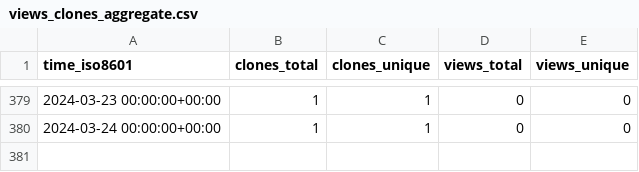
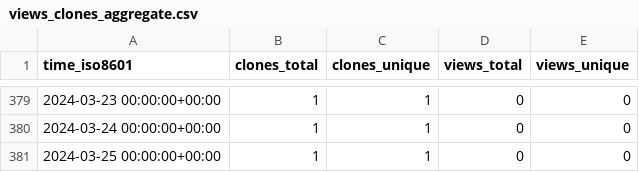
Before and after one commit to yinlinchen/thumbnail_creator, a CSV file: yinlinchen/thumbnail_creator/ghrs-data/views_clones_aggregate.csv, drawn as a sheet; only a part is shown, gaps mark what is left out.

```diff
--- a/yinlinchen/thumbnail_creator/ghrs-data/views_clones_aggregate.csv
+++ b/yinlinchen/thumbnail_creator/ghrs-data/views_clones_aggregate.csv
@@ -380 +380,2 @@ time_iso8601,clones_total,clones_unique,views_total,views_unique
 2024-03-24 00:00:00+00:00,1,1,0,0
+2024-03-25 00:00:00+00:00,1,1,0,0
```
Also changed, not shown: 1 other file.
